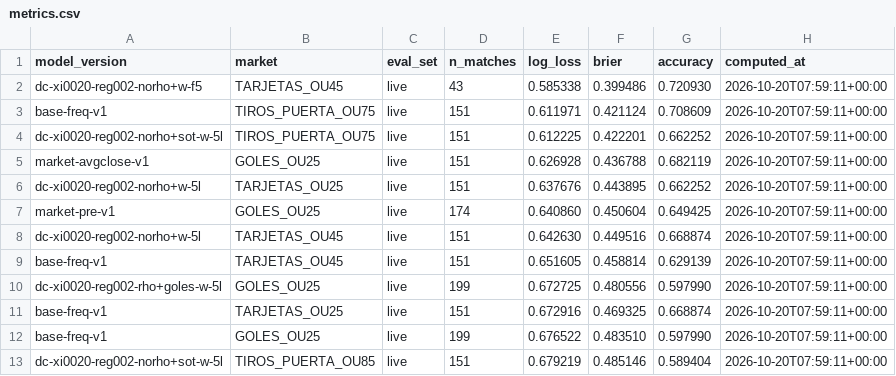
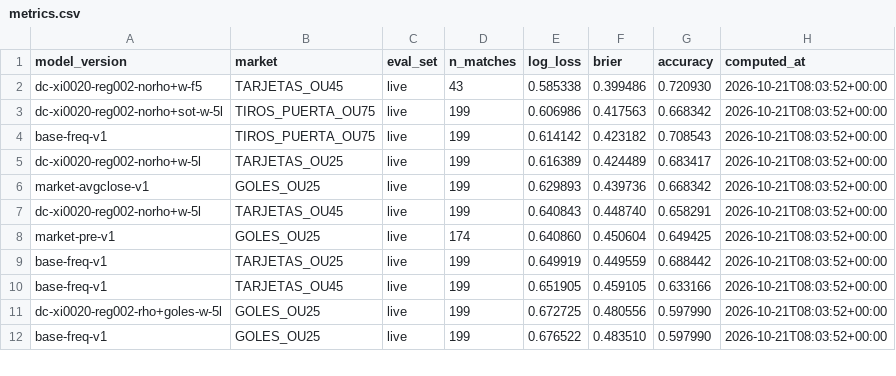
Before and after one commit to kewo1023/marcador-futbol, a CSV file: ledger/metrics.csv, drawn as a sheet; only a part is shown; the diff covers the shown part only.

```diff
--- a/ledger/metrics.csv
+++ b/ledger/metrics.csv
@@ -1,13 +1,12 @@
 model_version,market,eval_set,n_matches,log_loss,brier,accuracy,computed_at
-dc-xi0020-reg002-norho+w-f5,TARJETAS_OU45,live,43,0.585338,0.399486,0.720930,2026-10-20T07:59:11+00:00
-base-freq-v1,TIROS_PUERTA_OU75,live,151,0.611971,0.421124,0.708609,2026-10-20T07:59:11+00:00
-dc-xi0020-reg002-norho+sot-w-5l,TIROS_PUERTA_OU75,live,151,0.612225,0.422201,0.662252,2026-10-20T07:59:11+00:00
-market-avgclose-v1,GOLES_OU25,live,151,0.626928,0.436788,0.682119,2026-10-20T07:59:11+00:00
-dc-xi0020-reg002-norho+w-5l,TARJETAS_OU25,live,151,0.637676,0.443895,0.662252,2026-10-20T07:59:11+00:00
-market-pre-v1,GOLES_OU25,live,174,0.640860,0.450604,0.649425,2026-10-20T07:59:11+00:00
-dc-xi0020-reg002-norho+w-5l,TARJETAS_OU45,live,151,0.642630,0.449516,0.668874,2026-10-20T07:59:11+00:00
-base-freq-v1,TARJETAS_OU45,live,151,0.651605,0.458814,0.629139,2026-10-20T07:59:11+00:00
-dc-xi0020-reg002-rho+goles-w-5l,GOLES_OU25,live,199,0.672725,0.480556,0.597990,2026-10-20T07:59:11+00:00
-base-freq-v1,TARJETAS_OU25,live,151,0.672916,0.469325,0.668874,2026-10-20T07:59:11+00:00
-base-freq-v1,GOLES_OU25,live,199,0.676522,0.483510,0.597990,2026-10-20T07:59:11+00:00
-dc-xi0020-reg002-norho+sot-w-5l,TIROS_PUERTA_OU85,live,151,0.679219,0.485146,0.589404,2026-10-20T07:59:11+00:00
+dc-xi0020-reg002-norho+w-f5,TARJETAS_OU45,live,43,0.585338,0.399486,0.720930,2026-10-21T08:03:52+00:00
+dc-xi0020-reg002-norho+sot-w-5l,TIROS_PUERTA_OU75,live,199,0.606986,0.417563,0.668342,2026-10-21T08:03:52+00:00
+base-freq-v1,TIROS_PUERTA_OU75,live,199,0.614142,0.423182,0.708543,2026-10-21T08:03:52+00:00
+dc-xi0020-reg002-norho+w-5l,TARJETAS_OU25,live,199,0.616389,0.424489,0.683417,2026-10-21T08:03:52+00:00
+market-avgclose-v1,GOLES_OU25,live,199,0.629893,0.439736,0.668342,2026-10-21T08:03:52+00:00
+dc-xi0020-reg002-norho+w-5l,TARJETAS_OU45,live,199,0.640843,0.448740,0.658291,2026-10-21T08:03:52+00:00
+market-pre-v1,GOLES_OU25,live,174,0.640860,0.450604,0.649425,2026-10-21T08:03:52+00:00
+base-freq-v1,TARJETAS_OU25,live,199,0.649919,0.449559,0.688442,2026-10-21T08:03:52+00:00
+base-freq-v1,TARJETAS_OU45,live,199,0.651905,0.459105,0.633166,2026-10-21T08:03:52+00:00
+dc-xi0020-reg002-rho+goles-w-5l,GOLES_OU25,live,199,0.672725,0.480556,0.597990,2026-10-21T08:03:52+00:00
+base-freq-v1,GOLES_OU25,live,199,0.676522,0.483510,0.597990,2026-10-21T08:03:52+00:00
```
Also changed, not shown: 2 added rows, 1 removed row and 41 edited cells elsewhere in this file, ledger/results.csv, ledger/results_health.csv.
